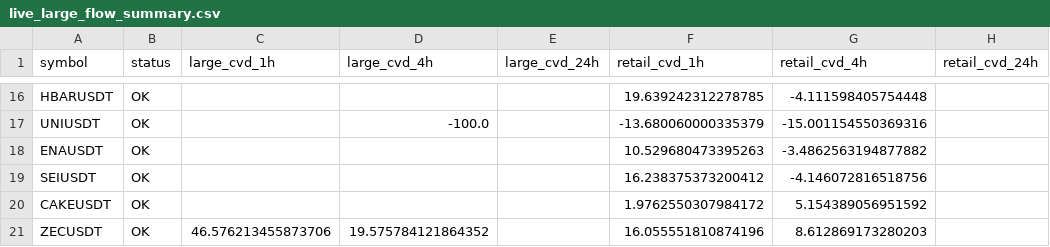
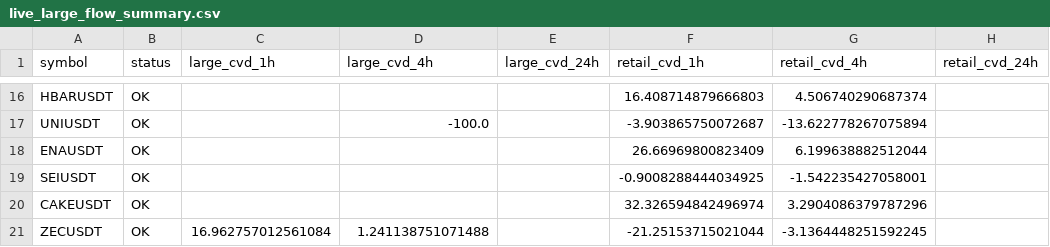
Before and after one commit to sovet12345688-debug/master-alt-cvd, a CSV file: live_flow/output/live_large_flow_summary.csv, drawn as a sheet; only a part is shown, gaps mark what is left out; the diff covers the shown part only; the diff names each change by its address in the sheet, - before the commit and + after, or states it on an @@ line.

```diff
--- a/live_flow/output/live_large_flow_summary.csv
+++ b/live_flow/output/live_large_flow_summary.csv
-F16 (retail_cvd_1h): 19.639242312278785
+F16 (retail_cvd_1h): 16.408714879666803
-G16 (retail_cvd_4h): -4.111598405754448
+G16 (retail_cvd_4h): 4.506740290687374
-F17 (retail_cvd_1h): -13.680060000335379
+F17 (retail_cvd_1h): -3.903865750072687
-G17 (retail_cvd_4h): -15.001154550369316
+G17 (retail_cvd_4h): -13.622778267075894
-F18 (retail_cvd_1h): 10.529680473395263
+F18 (retail_cvd_1h): 26.66969800823409
-G18 (retail_cvd_4h): -3.4862563194877882
+G18 (retail_cvd_4h): 6.199638882512044
-F19 (retail_cvd_1h): 16.238375373200412
+F19 (retail_cvd_1h): -0.9008288444034925
-G19 (retail_cvd_4h): -4.146072816518756
+G19 (retail_cvd_4h): -1.542235427058001
-F20 (retail_cvd_1h): 1.9762550307984172
+F20 (retail_cvd_1h): 32.326594842496974
-G20 (retail_cvd_4h): 5.154389056951592
+G20 (retail_cvd_4h): 3.2904086379787296
-C21 (large_cvd_1h): 46.576213455873706
+C21 (large_cvd_1h): 16.962757012561084
-D21 (large_cvd_4h): 19.575784121864352
+D21 (large_cvd_4h): 1.241138751071488
-F21 (retail_cvd_1h): 16.055551810874196
+F21 (retail_cvd_1h): -21.25153715021044
-G21 (retail_cvd_4h): 8.612869173280203
+G21 (retail_cvd_4h): -3.1364448251592245
```
Also changed, not shown: 32 edited cells elsewhere in this file, live_flow/data/hourly_large_flow_bins.csv, 2 other files.
